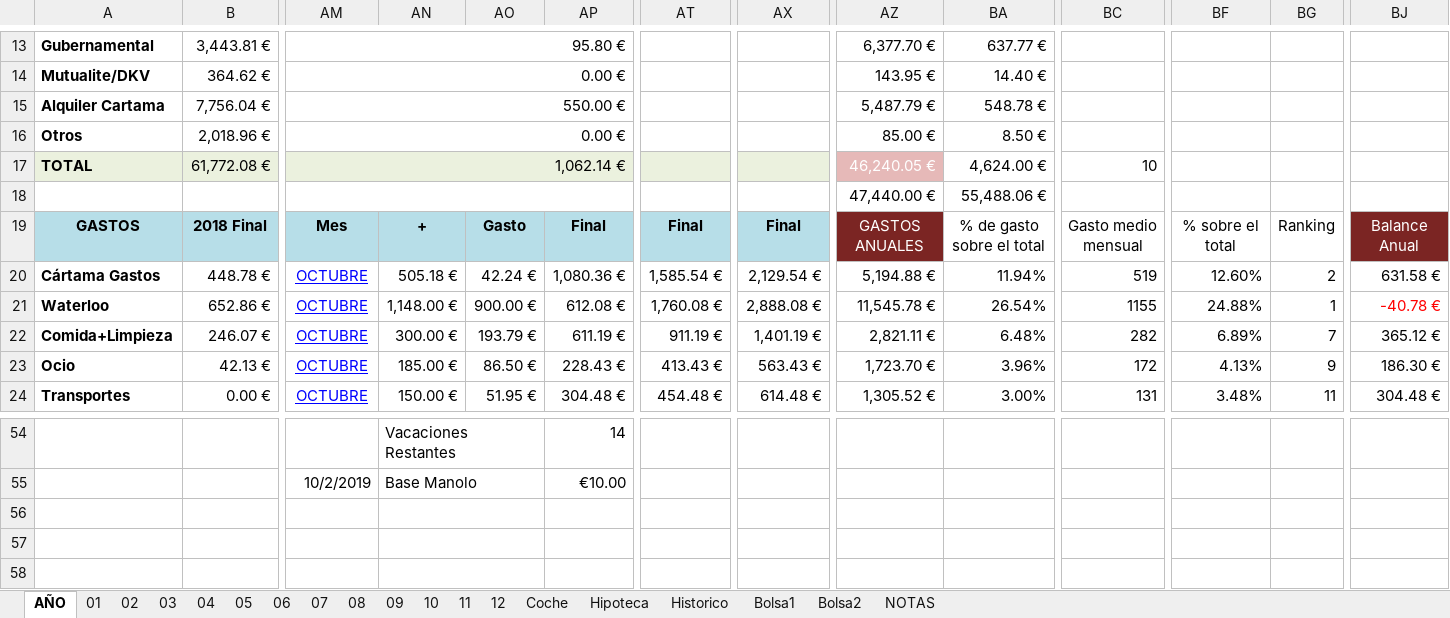
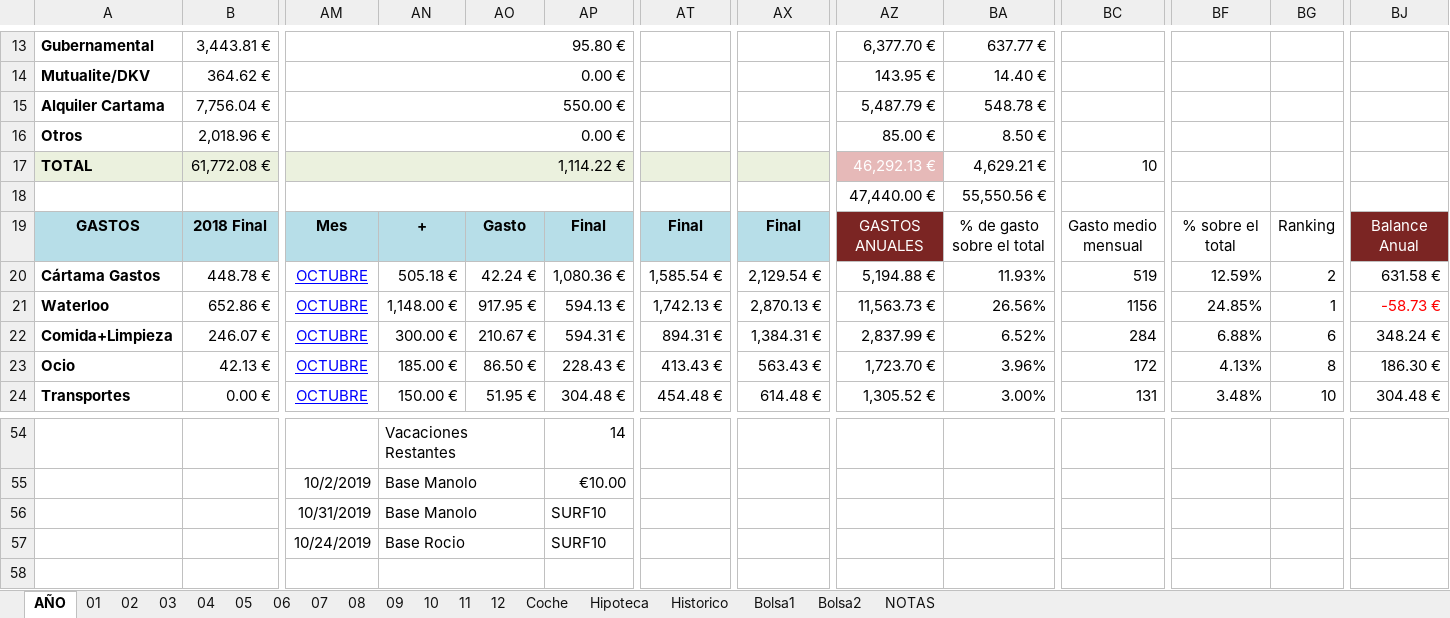
Before and after one commit to mrojassuarez/MRS_Manager, an Excel workbook: 2019/2019.xlsx, sheet AÑO, drawn as a sheet; only a part is shown, gaps mark what is left out; values as stored, in another font and other column widths than the file's, no borders; the diff covers the shown part only; the diff names each change by its address in the sheet, - before the commit and + after, or states it on an @@ line.

```diff
--- a/2019/2019.xlsx (sheet AÑO)
+++ b/2019/2019.xlsx (sheet AÑO)
-AM17: 1,062.14 €
+AM17: 1,114.22 €
-AZ17: 46,240.05 €
+AZ17: 46,292.13 €
-BA17: 4,624.00 €
+BA17: 4,629.21 €
-BA18: 55,488.06 €
+BA18: 55,550.56 €
-BA20: 11.94%
+BA20: 11.93%
-BF20: 12.60%
+BF20: 12.59%
-AO21: 900.00 €
+AO21: 917.95 €
-AP21: 612.08 €
+AP21: 594.13 €
-AT21: 1,760.08 €
+AT21: 1,742.13 €
-AX21: 2,888.08 €
+AX21: 2,870.13 €
-AZ21: 11,545.78 €
+AZ21: 11,563.73 €
-BA21: 26.54%
+BA21: 26.56%
-BC21: 1155
+BC21: 1156
-BF21: 24.88%
+BF21: 24.85%
-BJ21: -40.78 €
+BJ21: -58.73 €
-AO22: 193.79 €
+AO22: 210.67 €
-AP22: 611.19 €
+AP22: 594.31 €
-AT22: 911.19 €
+AT22: 894.31 €
-AX22: 1,401.19 €
+AX22: 1,384.31 €
-AZ22: 2,821.11 €
+AZ22: 2,837.99 €
-BA22: 6.48%
+BA22: 6.52%
-BC22: 282
+BC22: 284
-BF22: 6.89%
+BF22: 6.88%
-BG22: 7
+BG22: 6
-BJ22: 365.12 €
+BJ22: 348.24 €
-BG23: 9
+BG23: 8
-BG24: 11
+BG24: 10
-AM56: (empty)
+AM56: 10/31/2019
-AN56: (empty)
+AN56: Base Manolo
-AP56:AP57: (empty)
+AP56:AP57: SURF10
-AM57: (empty)
+AM57: 10/24/2019
-AN57: (empty)
+AN57: Base Rocio
```
Also changed, not shown: 96 edited cells and cell formats elsewhere in this sheet, sheet Bolsa1, sheet 10, sheet Bolsa2, sheet 12, sheet 11, formulas that keep their value, 2 other files.
